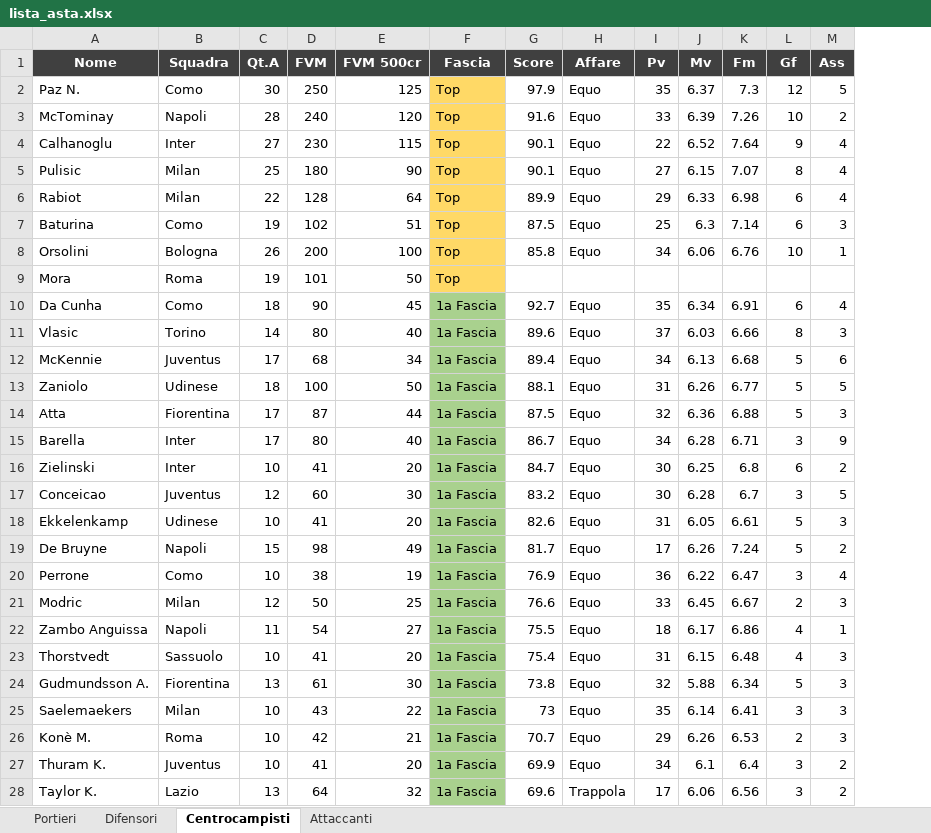
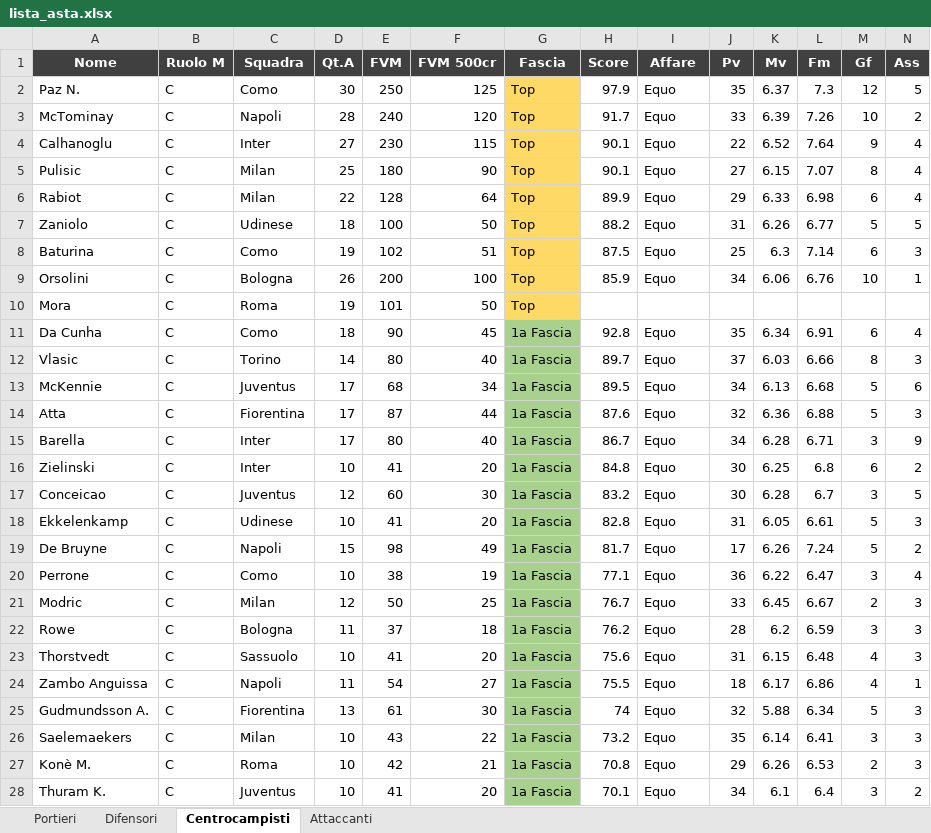
Before and after one commit to danielebaldo/fantaden, an Excel workbook: export/lista_asta.xlsx, sheet Centrocampisti, drawn as a sheet; only a part is shown; values as stored, in another font and other column widths than the file's, no borders; removed rows and columns are numbered as before the commit, all else as after; rows hold the shown columns only; the diff covers the shown part only; the diff names each change by its address in the sheet, - before the commit and + after, or states it on an @@ line.

```diff
--- a/export/lista_asta.xlsx (sheet Centrocampisti)
+++ b/export/lista_asta.xlsx (sheet Centrocampisti)
+column B (Ruolo M), rows 2-6: all C; rows 8-21: all C; rows 24-28: all C
-H3 (Score): 91.6
+H3 (Score): 91.7
+row 7: Zaniolo | C | Udinese | 18 | 100 | 50 | Top | 88.2 | Equo | 31 | 6.26 | 6.77 | 5 | 5
-H9 (Score): 85.8
+H9 (Score): 85.9
-H11 (Score): 92.7
+H11 (Score): 92.8
-H12 (Score): 89.6
+H12 (Score): 89.7
-H13 (Score): 89.4
+H13 (Score): 89.5
-row 13: Zaniolo | Udinese | 18 | 100 | 50 | 1a Fascia | 88.1 | Equo | 31 | 6.26 | 6.77 | 5 | 5
-H14 (Score): 87.5
+H14 (Score): 87.6
-H16 (Score): 84.7
+H16 (Score): 84.8
-H18 (Score): 82.6
+H18 (Score): 82.8
-H20 (Score): 76.9
+H20 (Score): 77.1
-H21 (Score): 76.6
+H21 (Score): 76.7
+row 22: Rowe | C | Bologna | 11 | 37 | 18 | 1a Fascia | 76.2 | Equo | 28 | 6.2 | 6.59 | 3 | 3
+row 23: Thorstvedt | C | Sassuolo | 10 | 41 | 20 | 1a Fascia | 75.6 | Equo | 31 | 6.15 | 6.48 | 4 | 3
-row 23: Thorstvedt | Sassuolo | 10 | 41 | 20 | 1a Fascia | 75.4 | Equo | 31 | 6.15 | 6.48 | 4 | 3
-H25 (Score): 73.8
+H25 (Score): 74
-H26 (Score): 73
+H26 (Score): 73.2
-H27 (Score): 70.7
+H27 (Score): 70.8
-H28 (Score): 69.9
+H28 (Score): 70.1
-row 28: Taylor K. | Lazio | 13 | 64 | 32 | 1a Fascia | 69.6 | Trappola | 17 | 6.06 | 6.56 | 3 | 2
```
Also changed, not shown: 8 added rows, 7 removed rows and 86 edited cells elsewhere in this sheet, sheet Attaccanti, sheet Portieri, sheet Difensori, 4 other files.
